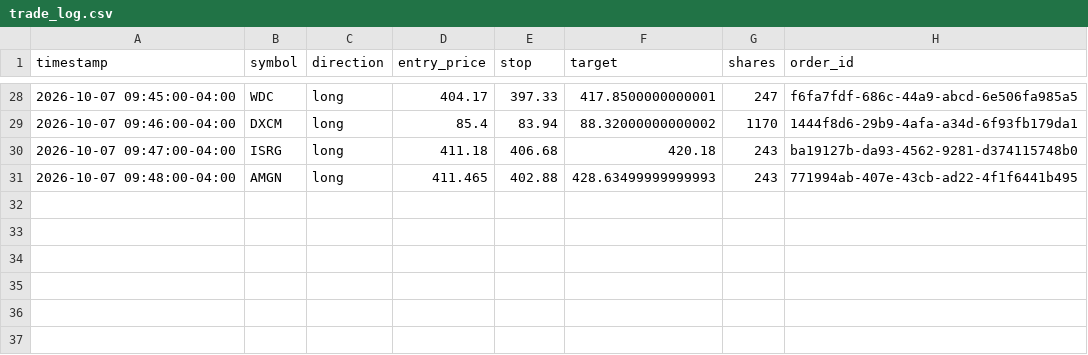
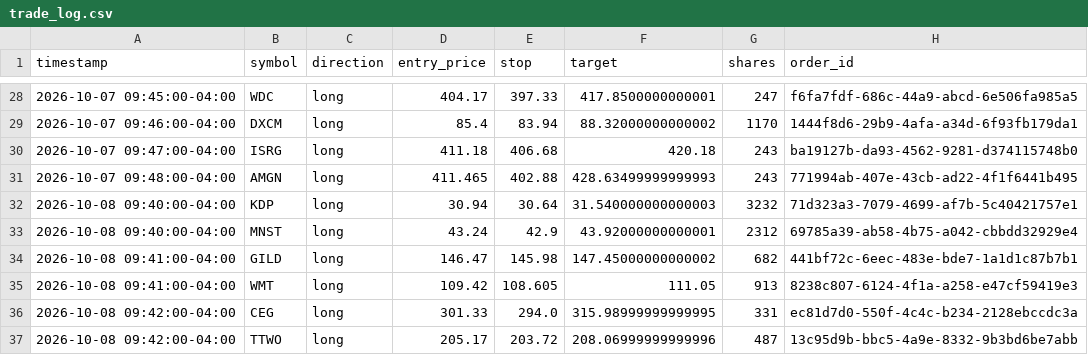
Before and after one commit to patrickobirmingham-eng/POB-CL-DT, a CSV file: trade_log.csv, drawn as a sheet; only a part is shown, gaps mark what is left out; the diff names each change by its address in the sheet, - before the commit and + after, or states it on an @@ line.

```diff
--- a/trade_log.csv
+++ b/trade_log.csv
+row 32: 2026-10-08 09:40:00-04:00 | KDP | long | 30.94 | 30.64 | 31.540000000000003 | 3232 | 71d323a3-7079-4699-af7b-5c40421757e1
+row 33: 2026-10-08 09:40:00-04:00 | MNST | long | 43.24 | 42.9 | 43.92000000000001 | 2312 | 69785a39-ab58-4b75-a042-cbbdd32929e4
+row 34: 2026-10-08 09:41:00-04:00 | GILD | long | 146.47 | 145.98 | 147.45000000000002 | 682 | 441bf72c-6eec-483e-bde7-1a1d1c87b7b1
+row 35: 2026-10-08 09:41:00-04:00 | WMT | long | 109.42 | 108.605 | 111.05 | 913 | 8238c807-6124-4f1a-a258-e47cf59419e3
+row 36: 2026-10-08 09:42:00-04:00 | CEG | long | 301.33 | 294.0 | 315.98999999999995 | 331 | ec81d7d0-550f-4c4c-b234-2128ebccdc3a
+row 37: 2026-10-08 09:42:00-04:00 | TTWO | long | 205.17 | 203.72 | 208.06999999999996 | 487 | 13c95d9b-bbc5-4a9e-8332-9b3bd6be7abb
```
Also changed, not shown: 2 other files.
